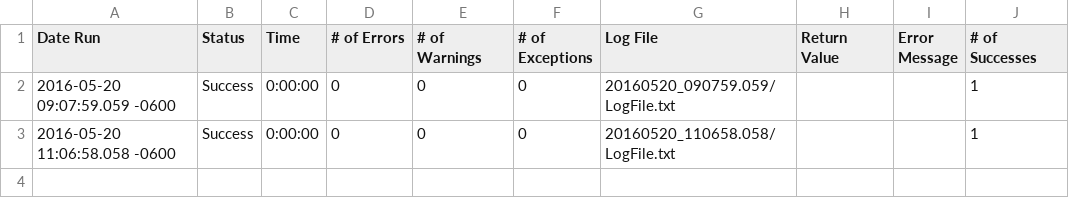
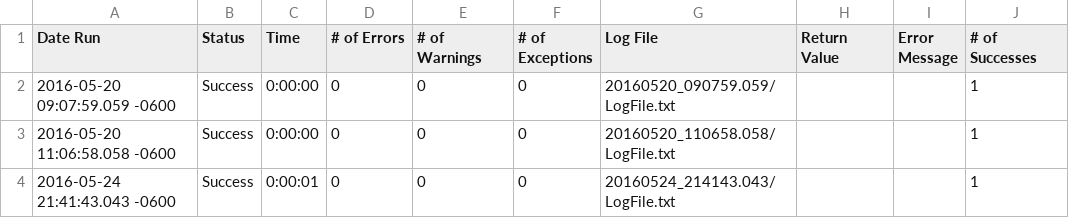
Before and after one commit to jstestplant/ePFRepository1, a CSV file: TestGit.suite/Results/Win7Script/RunHistory.csv, drawn as a sheet; the diff names each change by its address in the sheet, - before the commit and + after, or states it on an @@ line.

```diff
--- a/TestGit.suite/Results/Win7Script/RunHistory.csv
+++ b/TestGit.suite/Results/Win7Script/RunHistory.csv
+row 4: 2016-05-24 21:41:43.043 -0600 | Success | 0:00:01 | 0 | 0 | 0 | 20160524_214143.043/LogFile.txt |  |  | 1
```
Also changed, not shown: TestGit.suite/Results/SuiteStatistics.csv, 10 other files.
